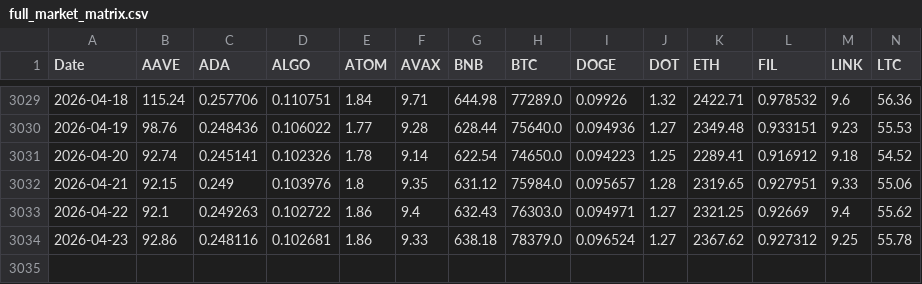
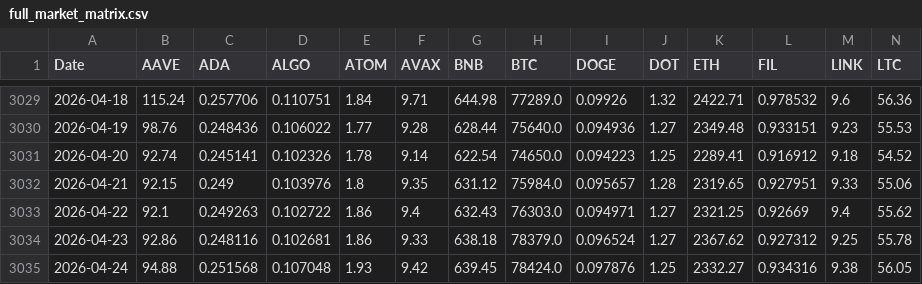
Before and after one commit to liyouqi/market-regime-identification, a CSV file: data/processed/full_market_matrix.csv, drawn as a sheet; only a part is shown, gaps mark what is left out; rows hold the shown columns only; the diff names each change by its address in the sheet, - before the commit and + after, or states it on an @@ line.

```diff
--- a/data/processed/full_market_matrix.csv
+++ b/data/processed/full_market_matrix.csv
+row 3035: 2026-04-24 | 94.88 | 0.251568 | 0.107048 | 1.93 | 9.42 | 639.45 | 78424.0 | 0.097876 | 1.25 | 2332.27 | 0.934316 | 9.38 | 56.05
```
Also changed, not shown: 1 other file.
